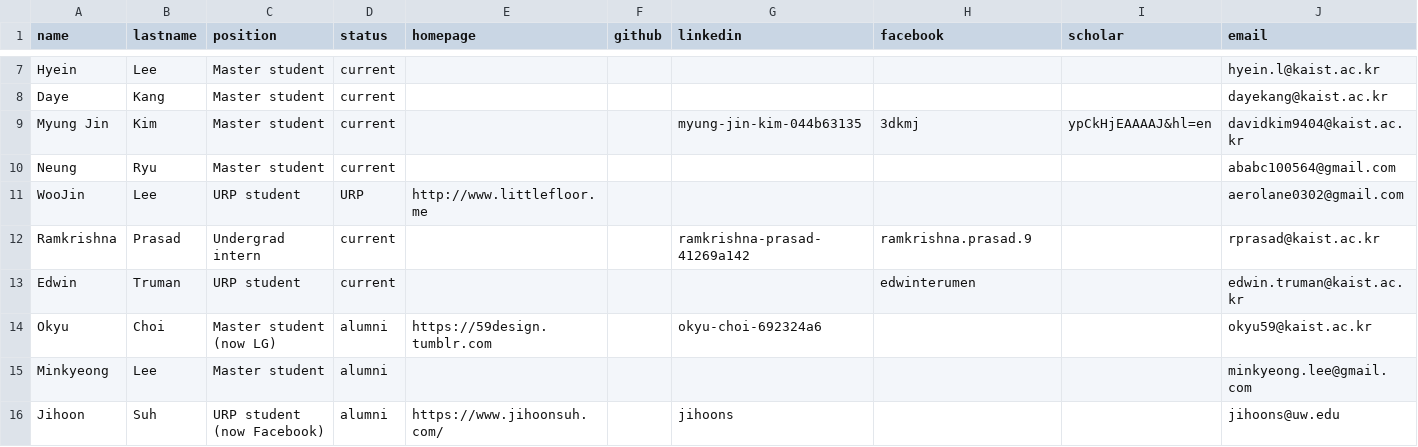
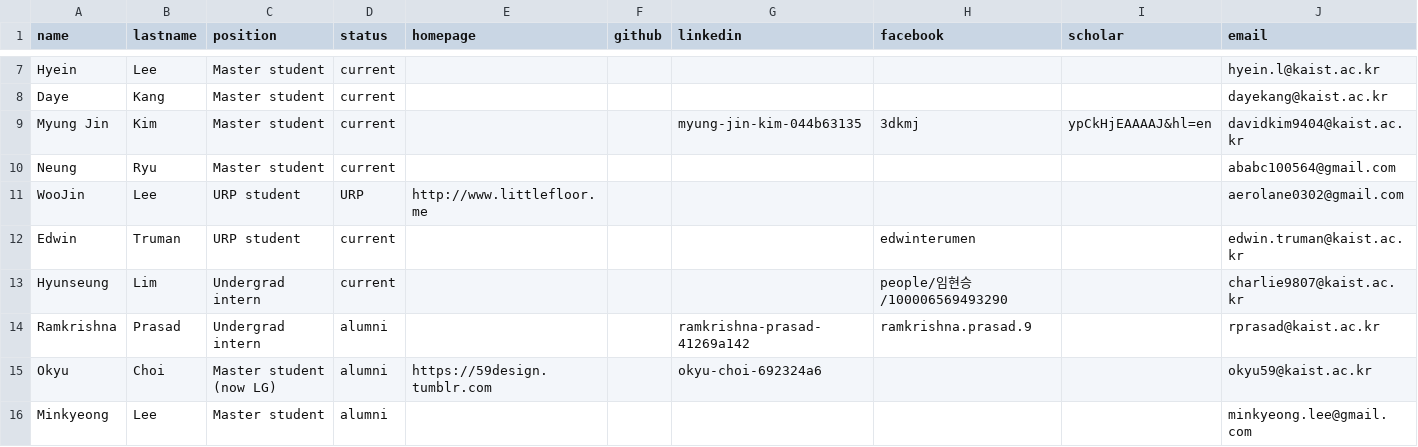
Before and after one commit to namelesspal18/makinteractlab.github.io, a CSV file: _data/people.csv, drawn as a sheet; only a part is shown, gaps mark what is left out; the shorter side is filled out with more unchanged rows; removed rows and columns are numbered as before the commit, all else as after; the diff names each change by its address in the sheet, - before the commit and + after, or states it on an @@ line.

Commit message:
현승 added to people

```diff
--- a/_data/people.csv
+++ b/_data/people.csv
-row 12: Ramkrishna | Prasad | Undergrad intern | current |  |  | ramkrishna-prasad-41269a142 | ramkrishna.prasad.9 |  | rprasad@kaist.ac.kr
+row 13: Hyunseung | Lim | Undergrad intern | current |  |  |  | people/임현승/100006569493290 |  | charlie9807@kaist.ac.kr
+row 14: Ramkrishna | Prasad | Undergrad intern | alumni |  |  | ramkrishna-prasad-41269a142 | ramkrishna.prasad.9 |  | rprasad@kaist.ac.kr
```
Also changed, not shown: 2 other files.
